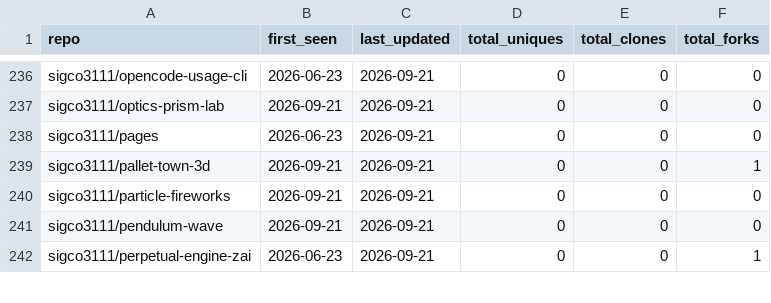
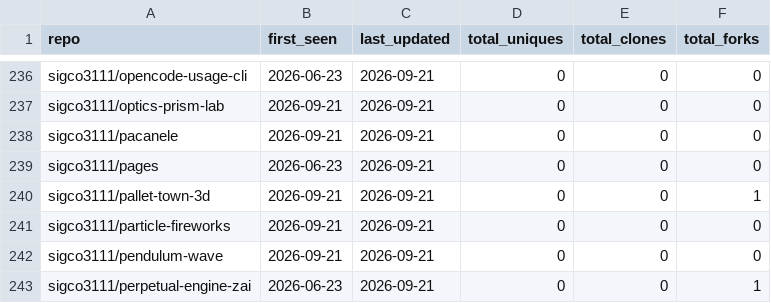
Before and after one commit to sigco3111/Repolis, a CSV file: data/logs/_cumulative.csv, drawn as a sheet; only a part is shown, gaps mark what is left out.

```diff
--- a/data/logs/_cumulative.csv
+++ b/data/logs/_cumulative.csv
@@ -237,2 +237,3 @@ sigco3111/opencode-usage-cli,2026-06-23,2026-09-21,0,0,0
 sigco3111/optics-prism-lab,2026-09-21,2026-09-21,0,0,0
+sigco3111/pacanele,2026-09-21,2026-09-21,0,0,0
 sigco3111/pages,2026-06-23,2026-09-21,0,0,0
```
